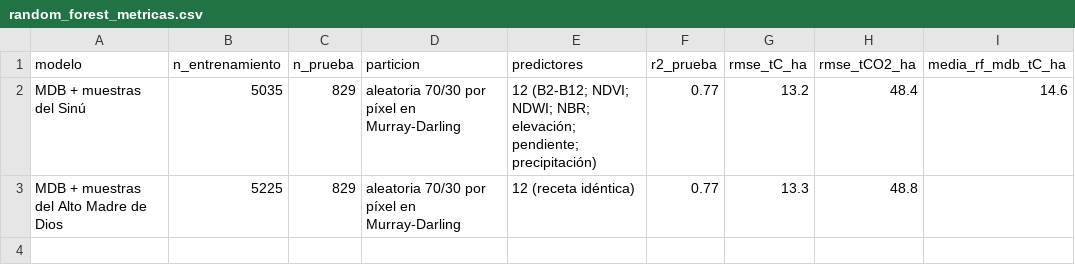
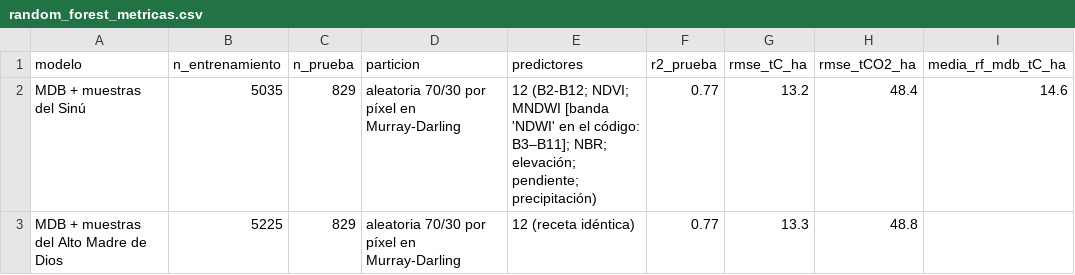
Before and after one commit to ivilaruic/tesis-seea-ai, a CSV file: datos/resultados_gee/random_forest_metricas.csv, drawn as a sheet; only a part is shown; the diff names each change by its address in the sheet, - before the commit and + after, or states it on an @@ line.

Commit message:
Resultados GEE: escalas reales de los scripts y terminología de cubierta arbórea

```diff
--- a/datos/resultados_gee/random_forest_metricas.csv
+++ b/datos/resultados_gee/random_forest_metricas.csv
-E2 (predictores): …(B2-B12; NDVI; NDWI; NBR; elevación;…
+E2 (predictores): …(B2-B12; NDVI; MNDWI [banda 'NDWI' en el código: B3–B11]; NBR; elevación;…
```
Also changed, not shown: datos/resultados_gee/madre_de_dios_indicadores.csv, datos/resultados_gee/murray_darling_indicadores.csv, 1 other file.
